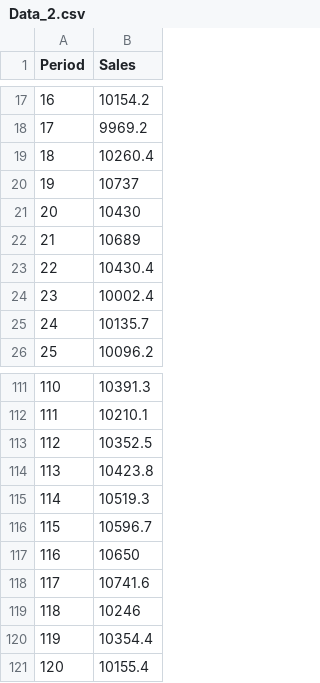
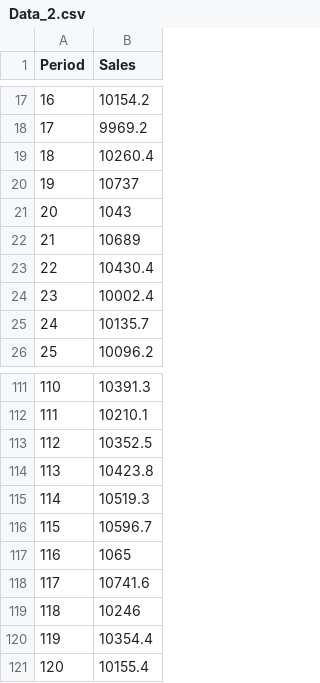
Before and after one commit to retnosari18/mpdw, a CSV file: Pertemuan 1/Data_2.csv, drawn as a sheet; only a part is shown, gaps mark what is left out.

Commit message:
Update Pertemuan 1

```diff
--- a/Pertemuan 1/Data_2.csv
+++ b/Pertemuan 1/Data_2.csv
@@ -20,3 +20,3 @@
 19,10737
-20,10430
+20,1043
 21,10689
@@ -116,3 +116,3 @@
 115,10596.7
-116,10650
+116,1065
 117,10741.6
```
Also changed, not shown: 5 other files.
